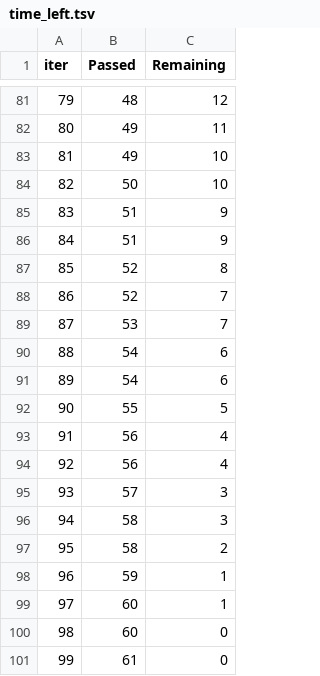
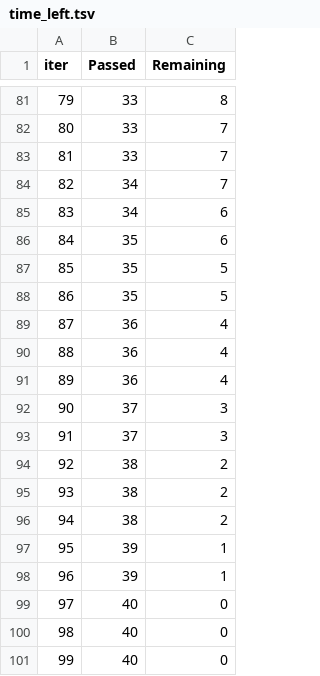
Before and after one commit to NvkAnirudh/MLOps, a TSV file: src/components/catboost_info/time_left.tsv, drawn as a sheet; only a part is shown, gaps mark what is left out; the diff covers the shown part only.

```diff
--- a/src/components/catboost_info/time_left.tsv
+++ b/src/components/catboost_info/time_left.tsv
@@ -81,21 +81,21 @@ iter	Passed	Remaining
-79	48	12
-80	49	11
-81	49	10
-82	50	10
-83	51	9
-84	51	9
-85	52	8
-86	52	7
-87	53	7
-88	54	6
-89	54	6
-90	55	5
-91	56	4
-92	56	4
-93	57	3
-94	58	3
-95	58	2
-96	59	1
-97	60	1
-98	60	0
-99	61	0
+79	33	8
+80	33	7
+81	33	7
+82	34	7
+83	34	6
+84	35	6
+85	35	5
+86	35	5
+87	36	4
+88	36	4
+89	36	4
+90	37	3
+91	37	3
+92	38	2
+93	38	2
+94	38	2
+95	39	1
+96	39	1
+97	40	0
+98	40	0
+99	40	0
```
Also changed, not shown: 156 edited cells elsewhere in this file, 3 other files.
